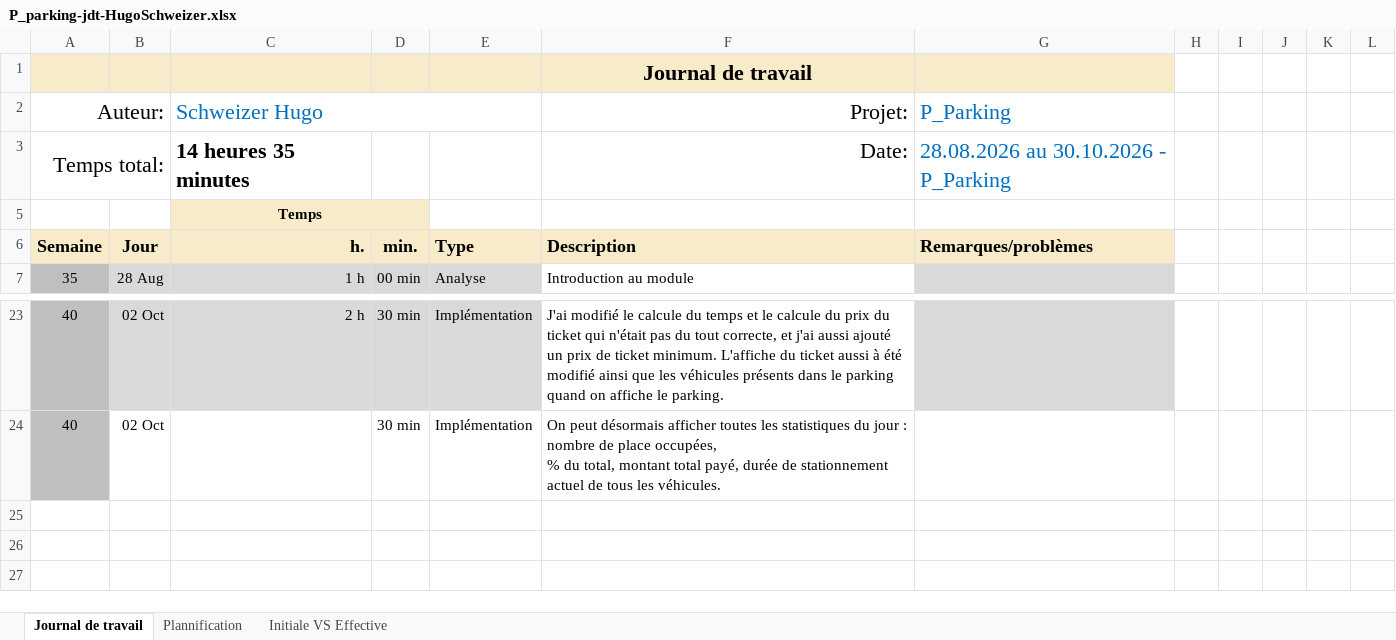
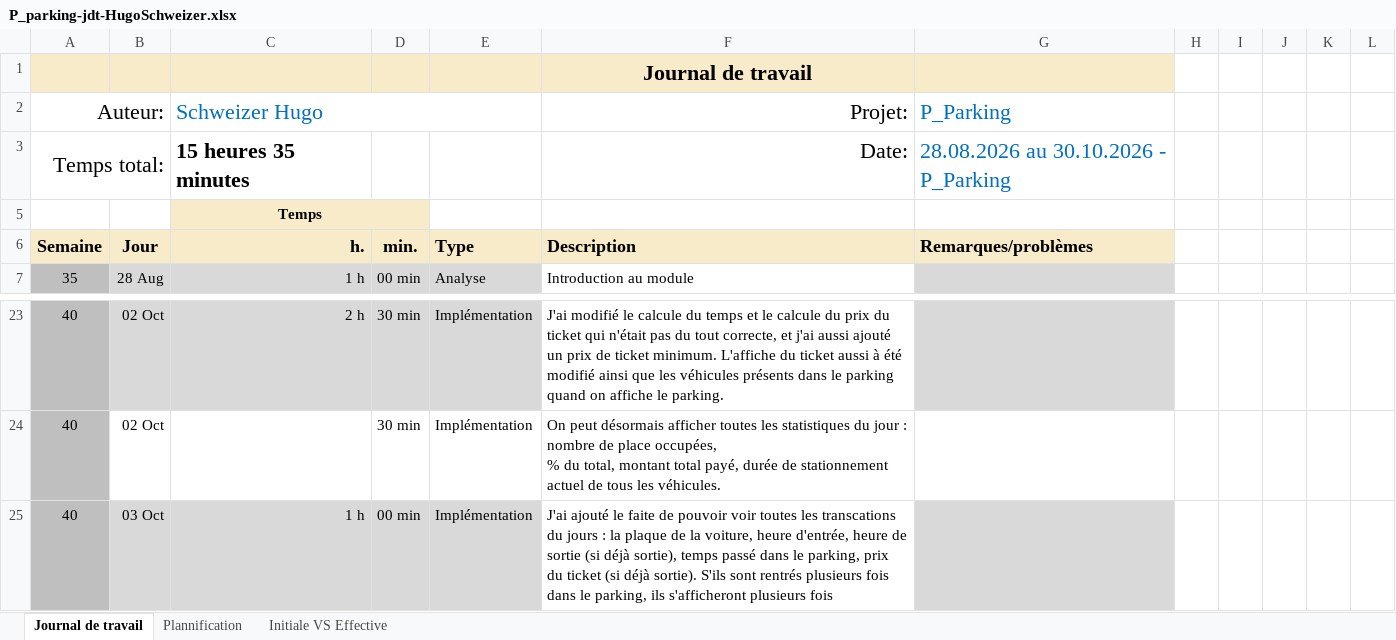
Before and after one commit to HOPPhugo/P_Parking, an Excel workbook: fichiers/P_parking-jdt-HugoSchweizer.xlsx, sheet Journal de travail, drawn as a sheet; only a part is shown, gaps mark what is left out; values as stored, in another font and other column widths than the file's, no borders; conditional formats and table styles not drawn; the diff names each change by its address in the sheet, - before the commit and + after, or states it on an @@ line.

Commit message:
feat(ShowTransactionHistory) : J'ai ajouté le faite de pouvoir voir toutes les transcations du jours : la plaque de la voiture, heure d'entrée, heure de sortie (si déjà sortie), temps passé dans le parking, prix du ticket (si déjà sortie). S'ils sont rentrés plusieurs fois dans le parking, ils s'afficheront plusieurs fois

```diff
--- a/fichiers/P_parking-jdt-HugoSchweizer.xlsx (sheet Journal de travail)
+++ b/fichiers/P_parking-jdt-HugoSchweizer.xlsx (sheet Journal de travail)
-C3 (Schweizer Hugo): 14 heures 35 minutes
+C3 (Schweizer Hugo): 15 heures 35 minutes
+row 25: 40 | 03 Oct | 1 h | 00 min | Implémentation | J'ai ajouté le faite de pouvoir voir toutes les transcations du jours : la plaque de la voiture, heure d'entrée, heure de sortie (si déjà sortie), temps passé dans le parking, prix du ticket (si déjà sortie). S'ils sont rentrés plusieurs fois dans le parking, ils s'afficheront plusieurs fois
```
Also changed, not shown: sheet Plannification, hidden cells, charts or pictures, 58 other files.
